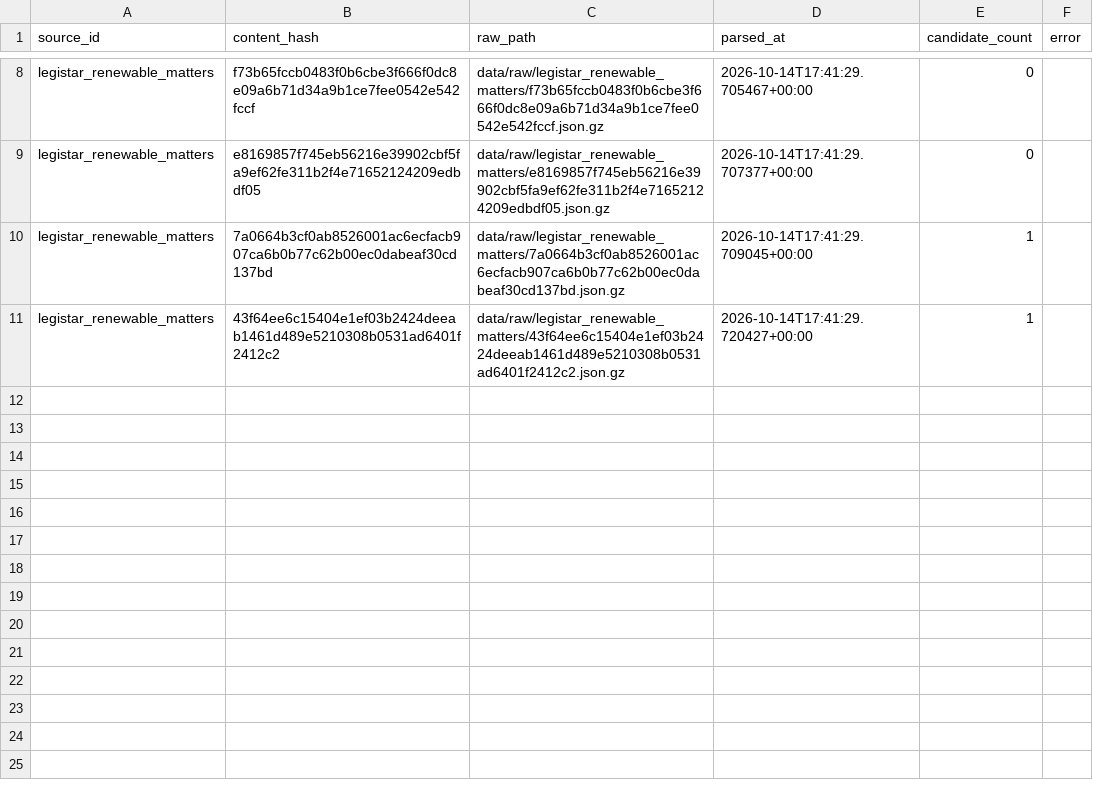
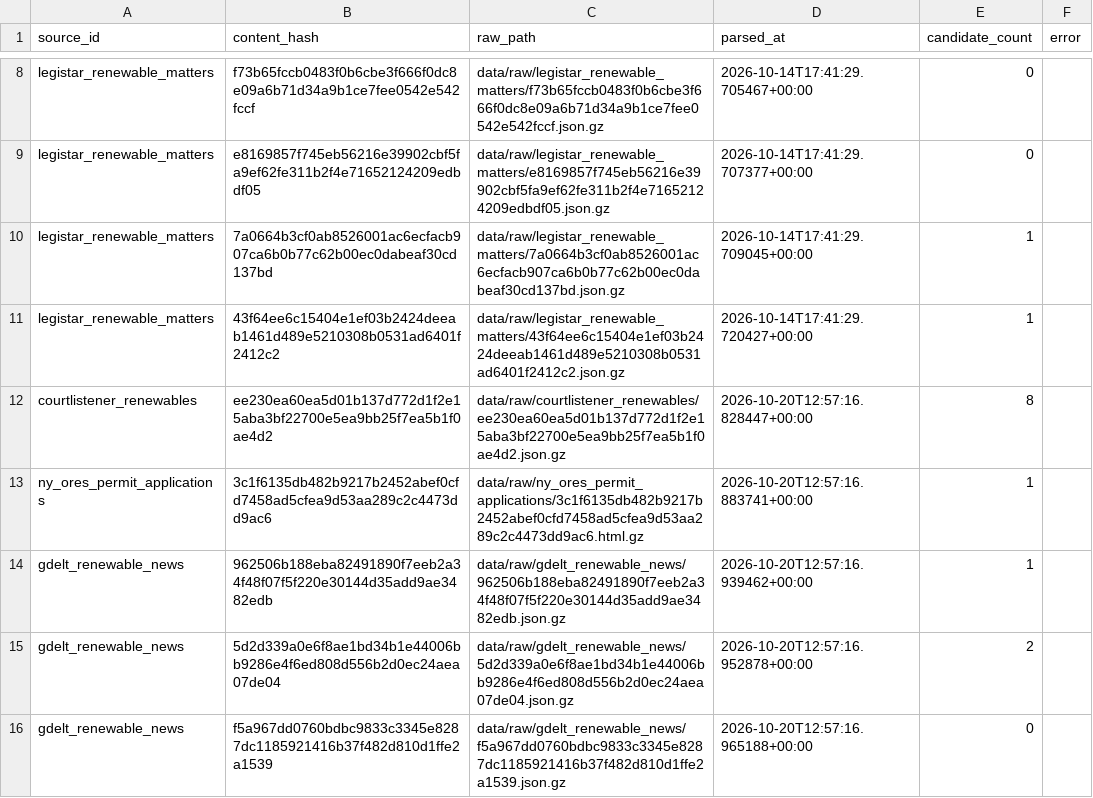
Before and after one commit to pricephillips/renewable-opposition, a CSV file: data/raw/parse_state.csv, drawn as a sheet; only a part is shown, gaps mark what is left out.

```diff
--- a/data/raw/parse_state.csv
+++ b/data/raw/parse_state.csv
@@ -11 +11,6 @@ legistar_renewable_matters,7a0664b3cf0ab8526001ac6ecfacb907ca6b0b77c62b00ec0dabe
 legistar_renewable_matters,43f64ee6c15404e1ef03b2424deeab1461d489e5210308b0531ad6401f2412c2,data/raw/legistar_renewable_matters/43f64ee6c15404e1ef03b2424deeab1461d489e5210308b0531ad6401f2412c2.json.gz,2026-10-14T17:41:29.720427+00:00,1,
+courtlistener_renewables,ee230ea60ea5d01b137d772d1f2e15aba3bf22700e5ea9bb25f7ea5b1f0ae4d2,data/raw/courtlistener_renewables/ee230ea60ea5d01b137d772d1f2e15aba3bf22700e5ea9bb25f7ea5b1f0ae4d2.json.gz,2026-10-20T12:57:16.828447+00:00,8,
+ny_ores_permit_applications,3c1f6135db482b9217b2452abef0cfd7458ad5cfea9d53aa289c2c4473dd9ac6,data/raw/ny_ores_permit_applications/3c1f6135db482b9217b2452abef0cfd7458ad5cfea9d53aa289c2c4473dd9ac6.html.gz,2026-10-20T12:57:16.883741+00:00,1,
+gdelt_renewable_news,962506b188eba82491890f7eeb2a34f48f07f5f220e30144d35add9ae3482edb,data/raw/gdelt_renewable_news/962506b188eba82491890f7eeb2a34f48f07f5f220e30144d35add9ae3482edb.json.gz,2026-10-20T12:57:16.939462+00:00,1,
+gdelt_renewable_news,5d2d339a0e6f8ae1bd34b1e44006bb9286e4f6ed808d556b2d0ec24aea07de04,data/raw/gdelt_renewable_news/5d2d339a0e6f8ae1bd34b1e44006bb9286e4f6ed808d556b2d0ec24aea07de04.json.gz,2026-10-20T12:57:16.952878+00:00,2,
+gdelt_renewable_news,f5a967dd0760bdbc9833c3345e8287dc1185921416b37f482d810d1ffe2a1539,data/raw/gdelt_renewable_news/f5a967dd0760bdbc9833c3345e8287dc1185921416b37f482d810d1ffe2a1539.json.gz,2026-10-20T12:57:16.965188+00:00,0,
```
Also changed, not shown: 8 other files.
